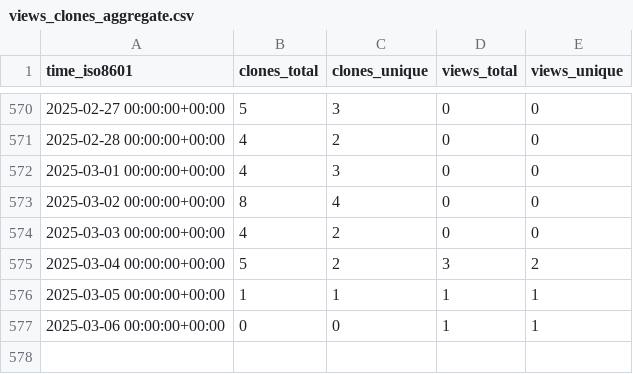
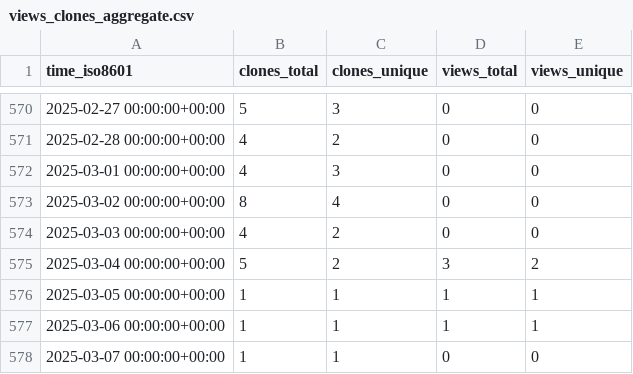
Before and after one commit to norwegian-geotechnical-institute/BingCLAW_5.6.1, a CSV file: norwegian-geotechnical-institute/BingCLAW_5.6.1/ghrs-data/views_clones_aggregate.csv, drawn as a sheet; only a part is shown, gaps mark what is left out.

```diff
--- a/norwegian-geotechnical-institute/BingCLAW_5.6.1/ghrs-data/views_clones_aggregate.csv
+++ b/norwegian-geotechnical-institute/BingCLAW_5.6.1/ghrs-data/views_clones_aggregate.csv
@@ -576,2 +576,3 @@ time_iso8601,clones_total,clones_unique,views_total,views_unique
 2025-03-05 00:00:00+00:00,1,1,1,1
-2025-03-06 00:00:00+00:00,0,0,1,1
+2025-03-06 00:00:00+00:00,1,1,1,1
+2025-03-07 00:00:00+00:00,1,1,0,0
```
Also changed, not shown: 1 other file.
